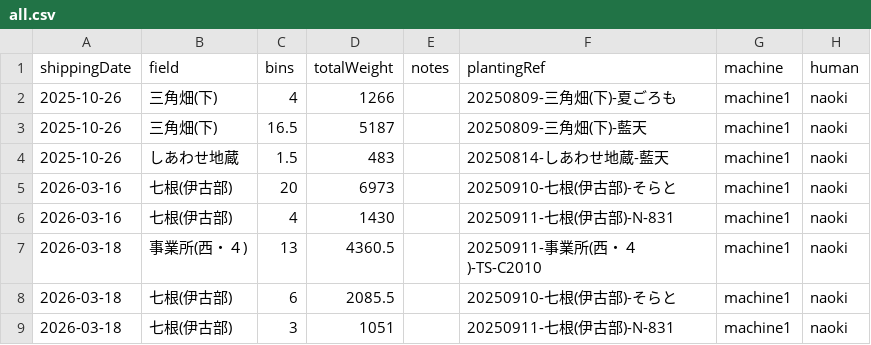
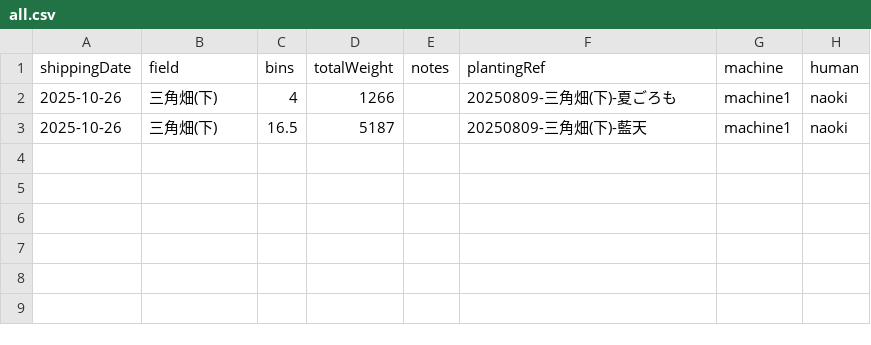
Before and after one commit to yamamoto-to-farm/yamamoto-farm-log, a CSV file: logs/weight/all.csv, drawn as a sheet; the diff names each change by its address in the sheet, - before the commit and + after, or states it on an @@ line.

```diff
--- a/logs/weight/all.csv
+++ b/logs/weight/all.csv
-row 4: 2025-10-26 | しあわせ地蔵 | 1.5 | 483 |  | 20250814-しあわせ地蔵-藍天 | machine1 | naoki
-row 5: 2026-03-16 | 七根(伊古部) | 20 | 6973 |  | 20250910-七根(伊古部)-そらと | machine1 | naoki
-row 6: 2026-03-16 | 七根(伊古部) | 4 | 1430 |  | 20250911-七根(伊古部)-N-831 | machine1 | naoki
-row 7: 2026-03-18 | 事業所(西・４) | 13 | 4360.5 |  | 20250911-事業所(西・４)-TS-C2010 | machine1 | naoki
-row 8: 2026-03-18 | 七根(伊古部) | 6 | 2085.5 |  | 20250910-七根(伊古部)-そらと | machine1 | naoki
-row 9: 2026-03-18 | 七根(伊古部) | 3 | 1051 |  | 20250911-七根(伊古部)-N-831 | machine1 | naoki
```
Also changed, not shown: 1 other file.
